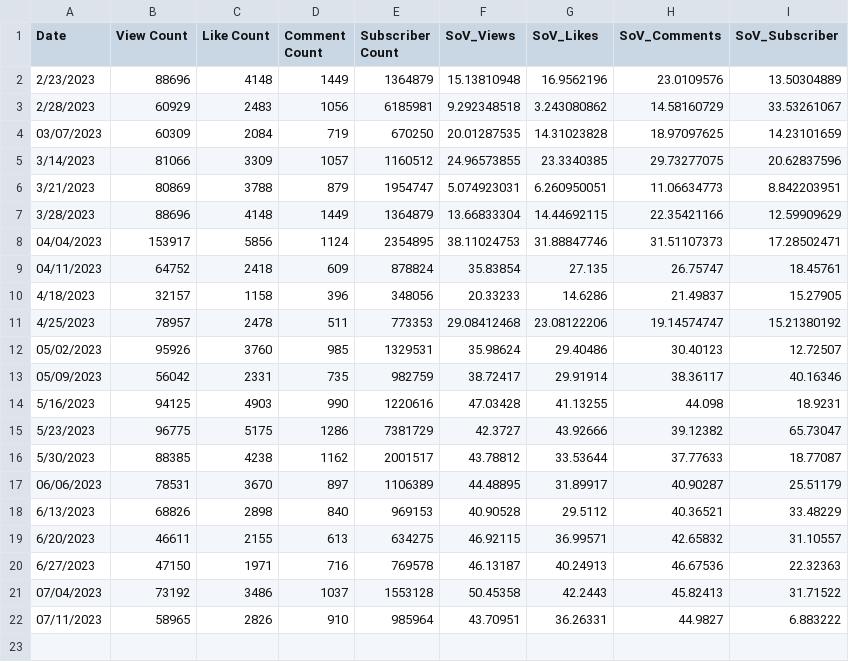
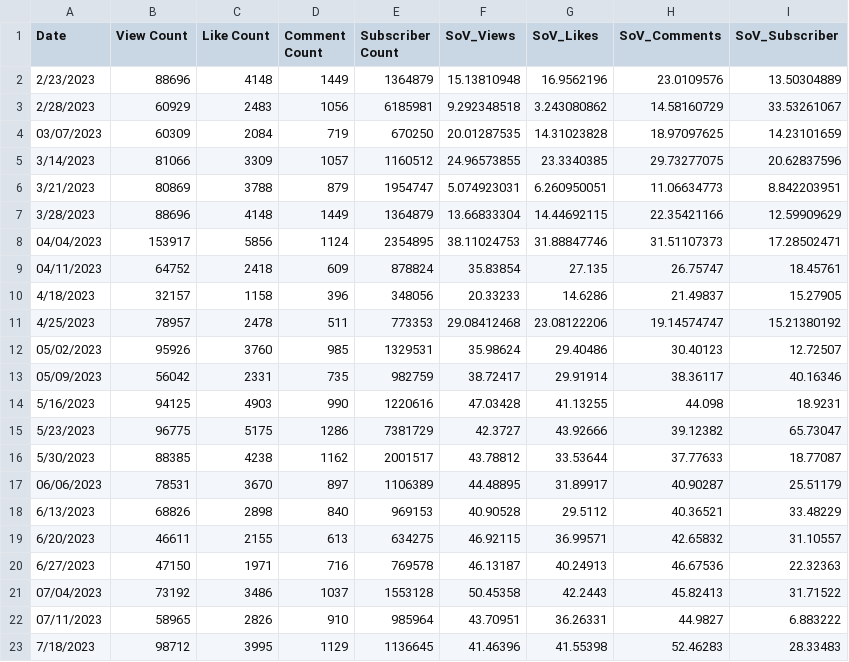
Before and after one commit to ghostq3/smcp-dashboard, a CSV file: csvs/SOV - SoV_YT.csv, drawn as a sheet.

```diff
--- a/csvs/SOV - SoV_YT.csv
+++ b/csvs/SOV - SoV_YT.csv
@@ -22 +22,2 @@ Date,View Count,Like Count,Comment Count,Subscriber Count,SoV_Views,SoV_Likes,So
 07/11/2023,58965,2826,910,985964,43.70951,36.26331,44.9827,6.883222
+7/18/2023,98712,3995,1129,1136645,41.46396,41.55398,52.46283,28.33483
```
Also changed, not shown: csvs/SOV - SoV_twitter.csv, csvs/SOV - Twitch_SOV.csv, 8 other files.
